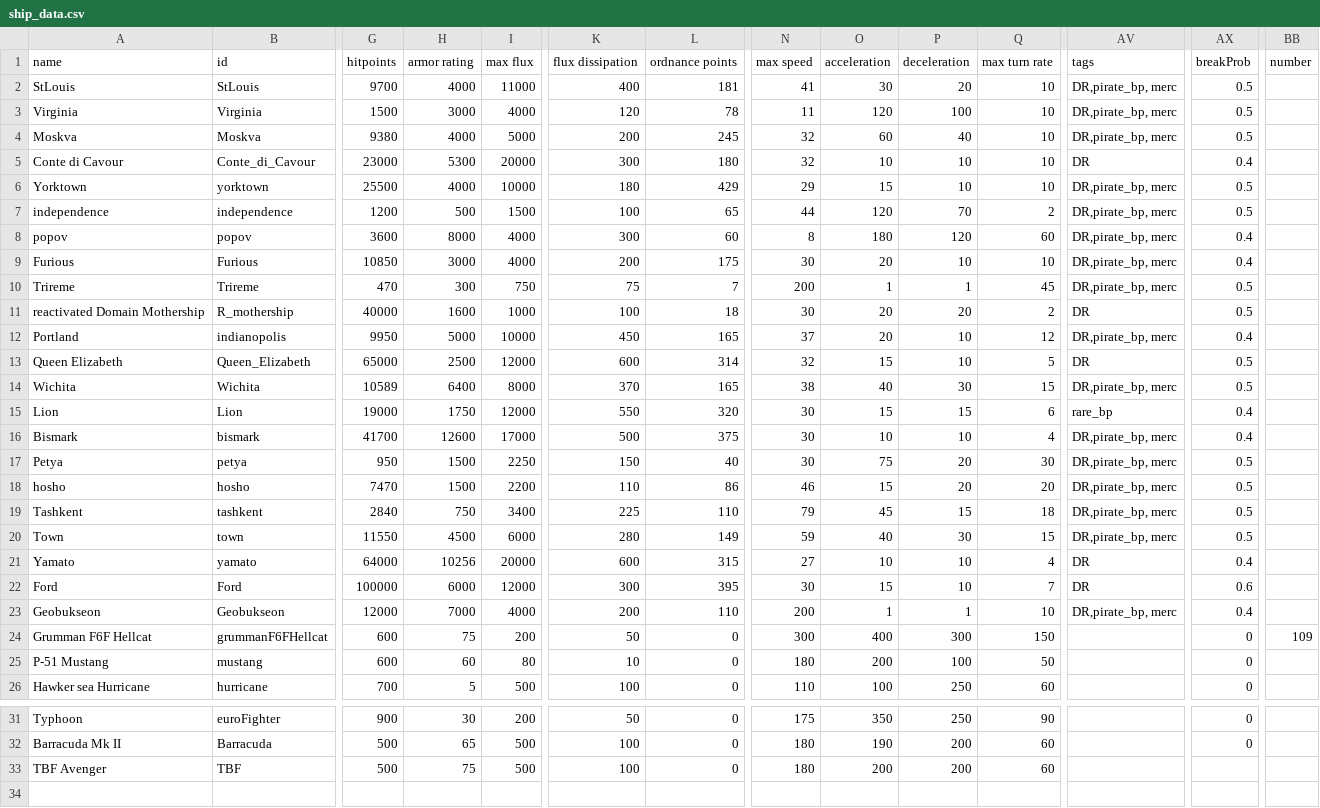
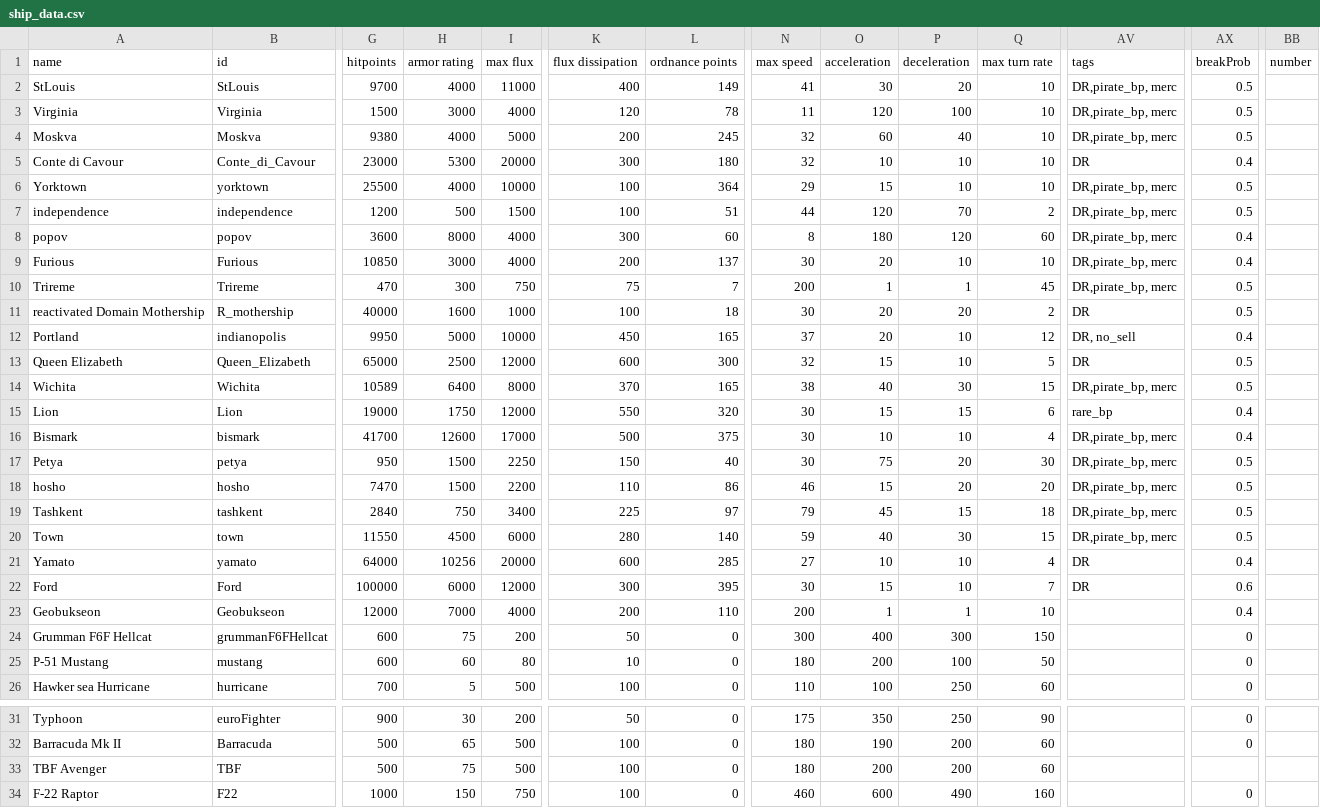
Before and after one commit to bryceOctovioOstrem/domainReformed, a CSV file: data/hulls/ship_data.csv, drawn as a sheet; only a part is shown, gaps mark what is left out; rows hold the shown columns only; the diff names each change by its address in the sheet, - before the commit and + after, or states it on an @@ line.

```diff
--- a/data/hulls/ship_data.csv
+++ b/data/hulls/ship_data.csv
-L2 (ordnance points): 181
+L2 (ordnance points): 149
-K6 (flux dissipation): 180
+K6 (flux dissipation): 100
-L6 (ordnance points): 429
+L6 (ordnance points): 364
-L7 (ordnance points): 65
+L7 (ordnance points): 51
-L9 (ordnance points): 175
+L9 (ordnance points): 137
-AV12 (tags): DR,pirate_bp, merc
+AV12 (tags): DR, no_sell
-L13 (ordnance points): 314
+L13 (ordnance points): 300
-L19 (ordnance points): 110
+L19 (ordnance points): 97
-L20 (ordnance points): 149
+L20 (ordnance points): 140
-L21 (ordnance points): 315
+L21 (ordnance points): 285
-AV23 (tags): DR,pirate_bp, merc
+AV23 (tags): (empty)
-BB24 (number): 109
+BB24 (number): (empty)
+row 34: F-22 Raptor | F22 | 1000 | 150 | 750 | 100 | 0 | 460 | 600 | 490 | 160 |  | 0
```
Also changed, not shown: data/hulls/wing_data.csv, data/weapons/weapon_data.csv, 18 other files.
